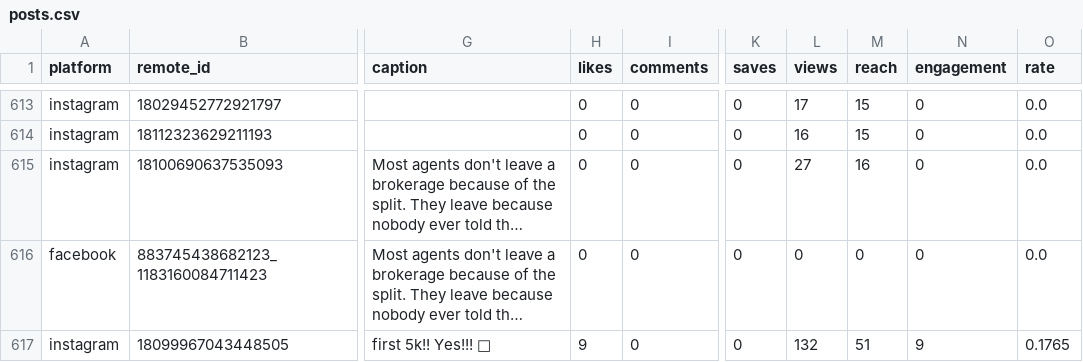
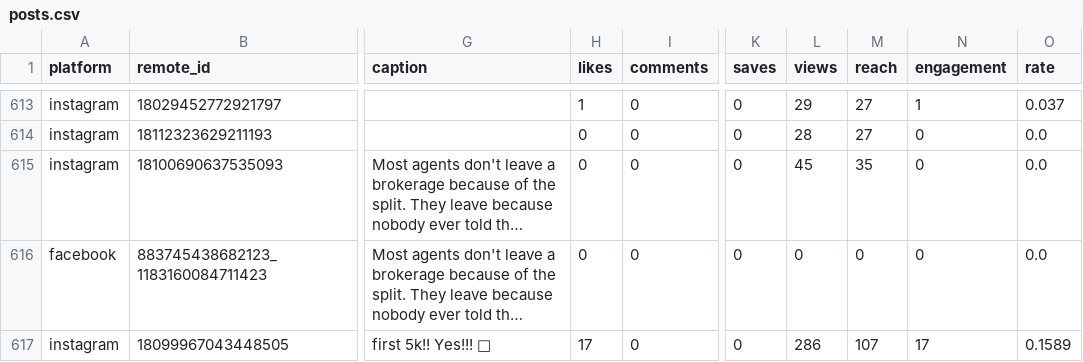
Before and after one commit to memorialdinh/memo-social-bot, a CSV file: data/posts.csv, drawn as a sheet; only a part is shown, gaps mark what is left out; long unchanged cells end in …; the diff covers the shown part only; the diff names each change by its address in the sheet, - before the commit and + after, or states it on an @@ line.

```diff
--- a/data/posts.csv
+++ b/data/posts.csv
-H613 (likes): 0
+H613 (likes): 1
-L613 (views): 17
+L613 (views): 29
-M613:M614 (reach): 15
+M613:M614 (reach): 27
-N613 (engagement): 0
+N613 (engagement): 1
-O613 (rate): 0.0
+O613 (rate): 0.037
-L614 (views): 16
+L614 (views): 28
-L615 (views): 27
+L615 (views): 45
-M615 (reach): 16
+M615 (reach): 35
-H617 (likes): 9
+H617 (likes): 17
-L617 (views): 132
+L617 (views): 286
-M617 (reach): 51
+M617 (reach): 107
-N617 (engagement): 9
+N617 (engagement): 17
-O617 (rate): 0.1765
+O617 (rate): 0.1589
```
Also changed, not shown: 2 added rows and 78 edited cells elsewhere in this file, data/followers.csv, 3 other files.
